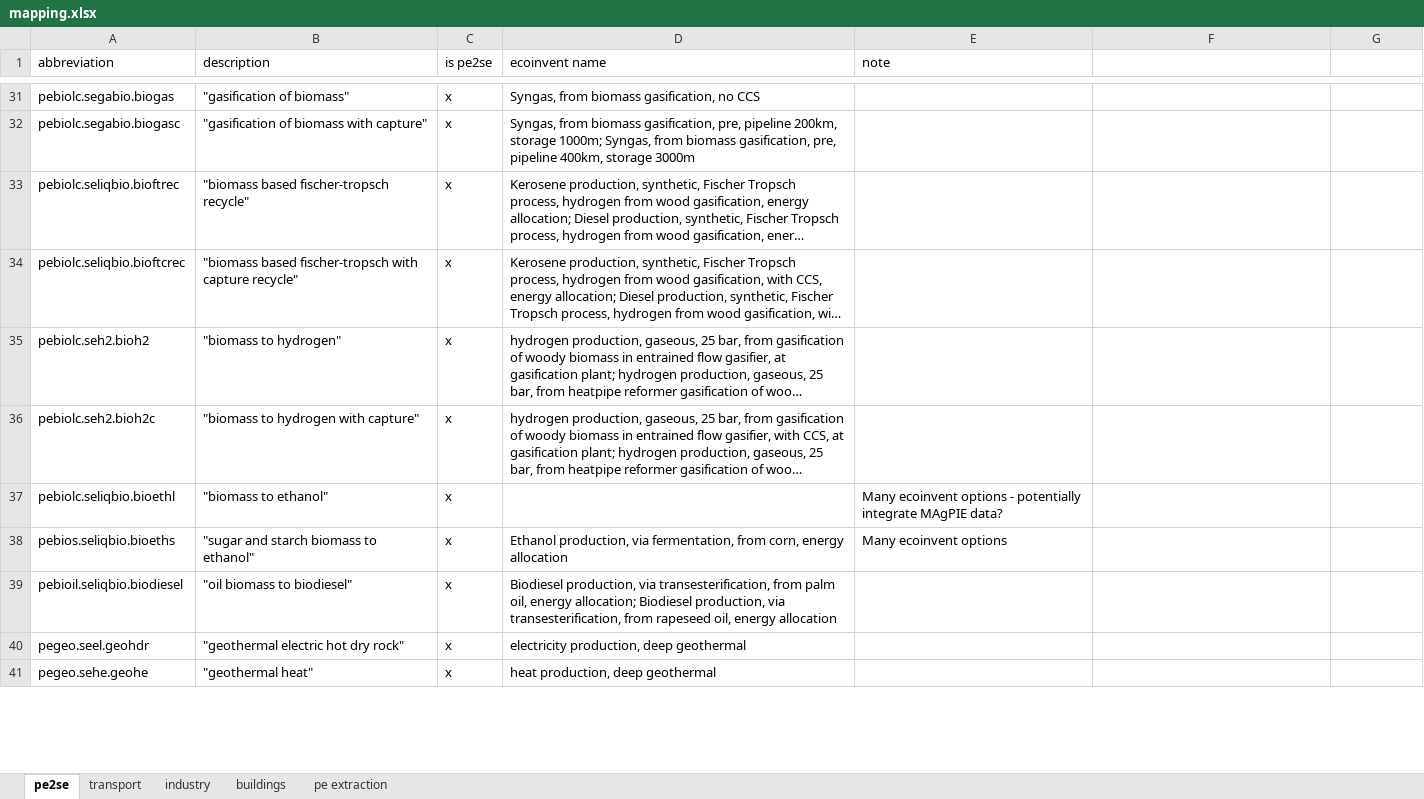
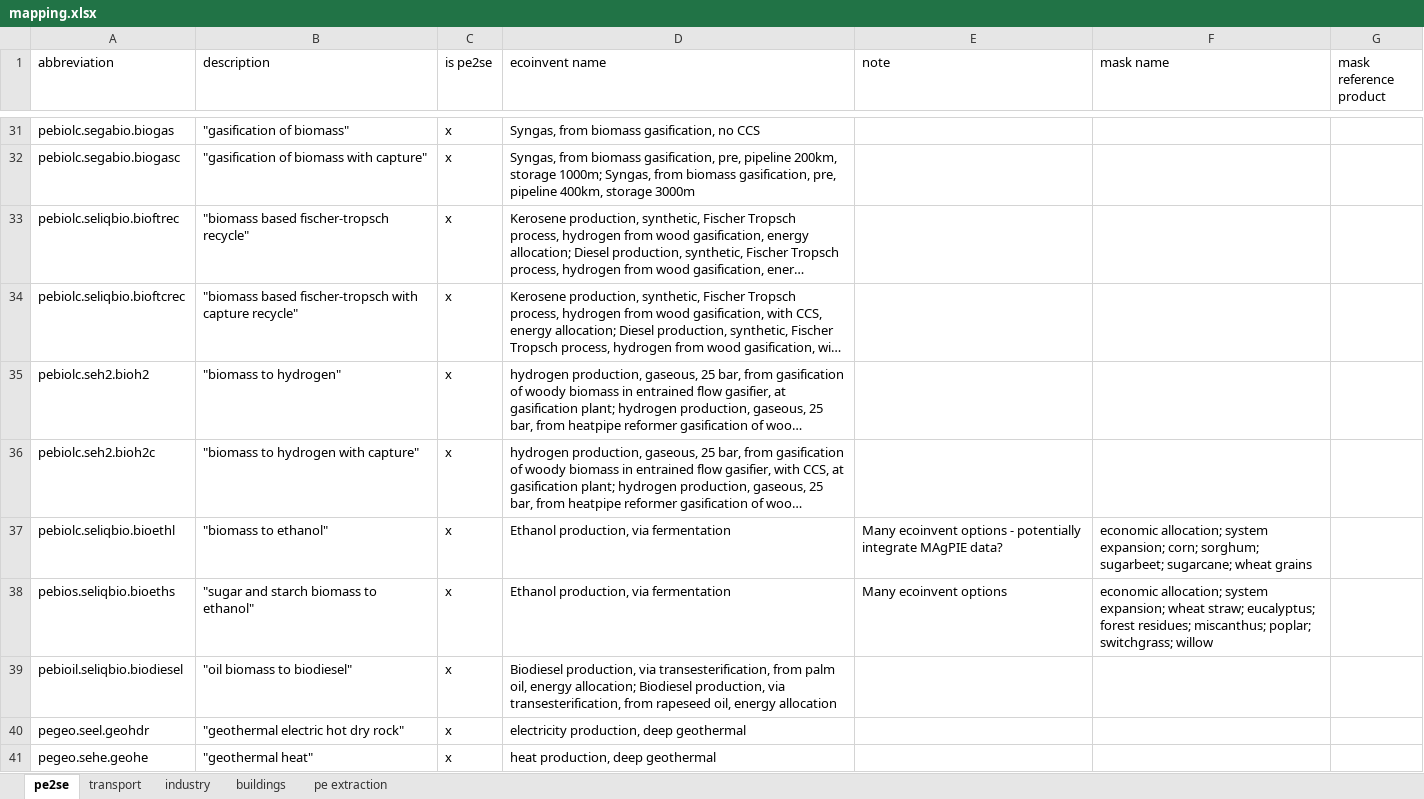
Before and after one commit to dbantje/internalization, an Excel workbook: mappings/mapping.xlsx, sheet pe2se, drawn as a sheet; only a part is shown, gaps mark what is left out; long unchanged cells end in …; values as stored, in another font and other column widths than the file's, no borders; table styles not drawn; the diff covers the shown part only; the diff names each change by its address in the sheet, - before the commit and + after, or states it on an @@ line.

```diff
--- a/mappings/mapping.xlsx (sheet pe2se)
+++ b/mappings/mapping.xlsx (sheet pe2se)
-F1: (empty)
+F1: mask name
-G1: (empty)
+G1: mask reference product
-D37 (ecoinvent name): (empty)
+D37 (ecoinvent name): Ethanol production, via fermentation
-F37 (mask name): (empty)
+F37 (mask name): economic allocation; system expansion; corn; sorghum; sugarbeet; sugarcane; wheat grains
-D38 (ecoinvent name): …production, via fermentation, from corn, energy allocation
+D38 (ecoinvent name): …production, via fermentation
-F38 (mask name): (empty)
+F38 (mask name): economic allocation; system expansion; wheat straw; eucalyptus; forest residues; miscanthus; poplar; switchgrass; willow
```
Also changed, not shown: 13 edited cells elsewhere in this sheet, sheet pe extraction, 8 other files.
